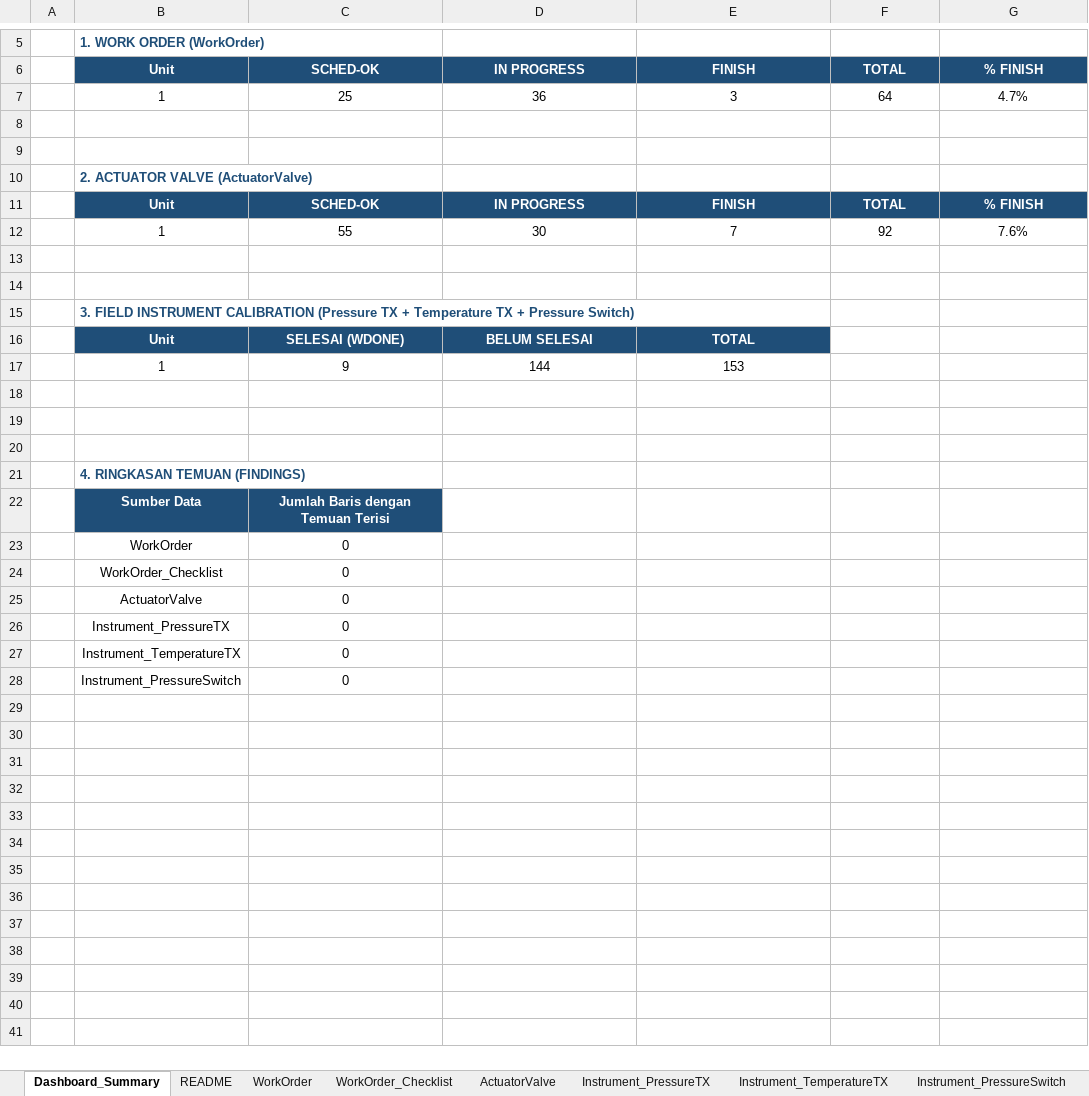
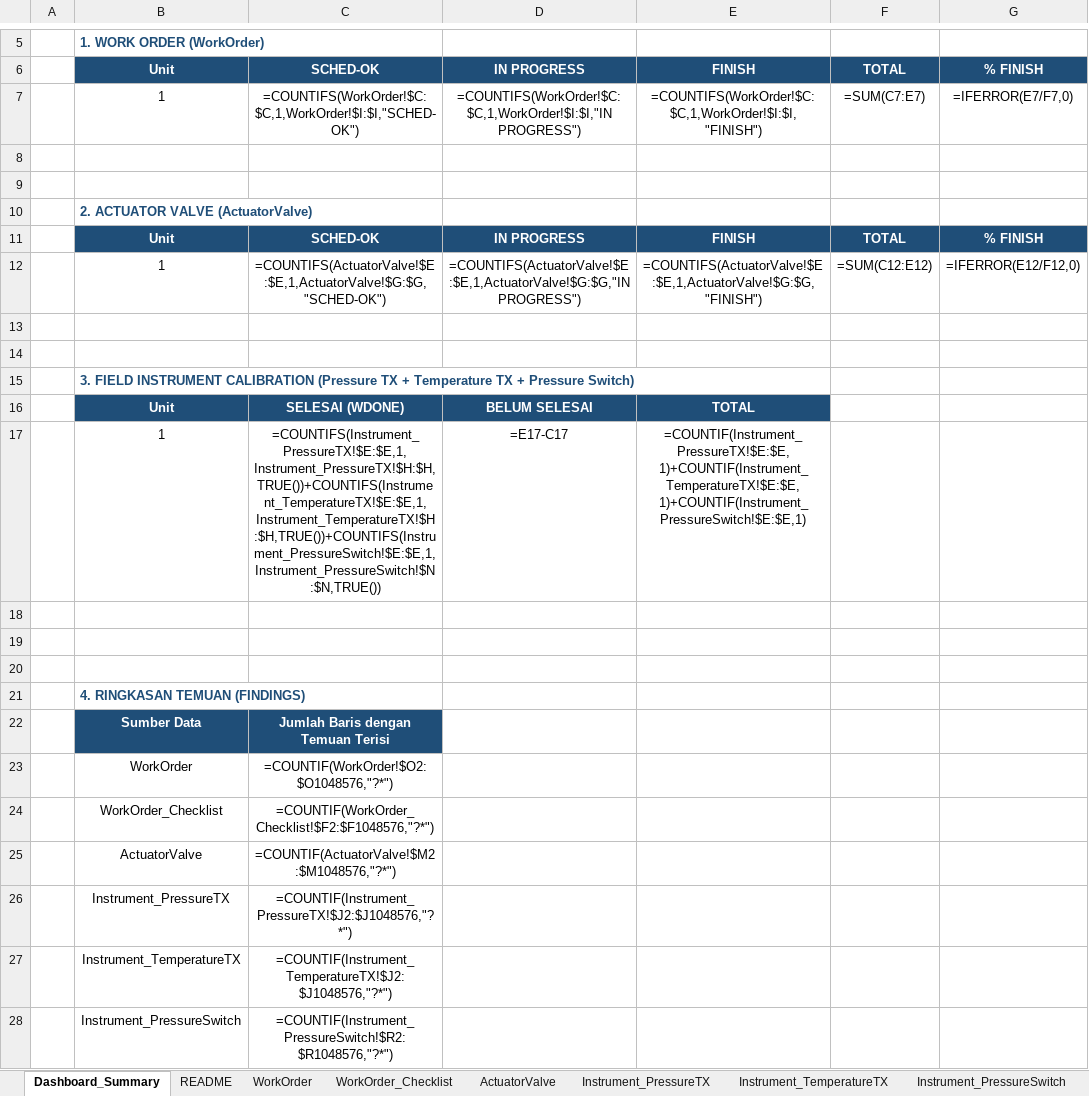
Before and after one commit to farhantandia/msw_eic_om, an Excel workbook: Template_Outage_EIC_Monitoring_unit 1.xlsx, sheet Dashboard_Summary, drawn as a sheet; only a part is shown, gaps mark what is left out; values as stored, in another font and other column widths than the file's, no borders; formulas without a stored value are shown as written; removed rows and columns are numbered as before the commit, all else as after; the diff names each change by its address in the sheet, - before the commit and + after, or states it on an @@ line.

```diff
--- a/Template_Outage_EIC_Monitoring_unit 1.xlsx (sheet Dashboard_Summary)
+++ b/Template_Outage_EIC_Monitoring_unit 1.xlsx (sheet Dashboard_Summary)
-row 7:  | 1 | 25 | 36 | 3 | 64 | 4.7%
+row 7:  | 1 | =COUNTIFS(WorkOrder!$C:$C,1,WorkOrder!$I:$I,"SCHED-OK") | =COUNTIFS(WorkOrder!$C:$C,1,WorkOrder!$I:$I,"IN PROGRESS") | =COUNTIFS(WorkOrder!$C:$C,1,WorkOrder!$I:$I,"FINISH") | =SUM(C7:E7) | =IFERROR(E7/F7,0)
-row 12:  | 1 | 55 | 30 | 7 | 92 | 7.6%
+row 12:  | 1 | =COUNTIFS(ActuatorValve!$E:$E,1,ActuatorValve!$G:$G,"SCHED-OK") | =COUNTIFS(ActuatorValve!$E:$E,1,ActuatorValve!$G:$G,"IN PROGRESS") | =COUNTIFS(ActuatorValve!$E:$E,1,ActuatorValve!$G:$G,"FINISH") | =SUM(C12:E12) | =IFERROR(E12/F12,0)
-row 17:  | 1 | 9 | 144 | 153
+row 17:  | 1 | =COUNTIFS(Instrument_PressureTX!$E:$E,1,Instrument_PressureTX!$H:$H,TRUE())+COUNTIFS(Instrument_TemperatureTX!$E:$E,1,Instrument_TemperatureTX!$H:$H,TRUE())+COUNTIFS(Instrument_PressureSwitch!$E:$E,1,Instrument_PressureSwitch!$N:$N,TRUE()) | =E17-C17 | =COUNTIF(Instrument_PressureTX!$E:$E,1)+COUNTIF(Instrument_TemperatureTX!$E:$E,1)+COUNTIF(Instrument_PressureSwitch!$E:$E,1)
-C23: 0
+C23: =COUNTIF(WorkOrder!$O2:$O1048576,"?*")
-C24: 0
+C24: =COUNTIF(WorkOrder_Checklist!$F2:$F1048576,"?*")
-C25: 0
+C25: =COUNTIF(ActuatorValve!$M2:$M1048576,"?*")
-C26: 0
+C26: =COUNTIF(Instrument_PressureTX!$J2:$J1048576,"?*")
-C27: 0
+C27: =COUNTIF(Instrument_TemperatureTX!$J2:$J1048576,"?*")
-C28: 0
+C28: =COUNTIF(Instrument_PressureSwitch!$R2:$R1048576,"?*")
```
Also changed, not shown: sheet WorkOrder_Checklist, sheet WorkOrder, 7 other files.
